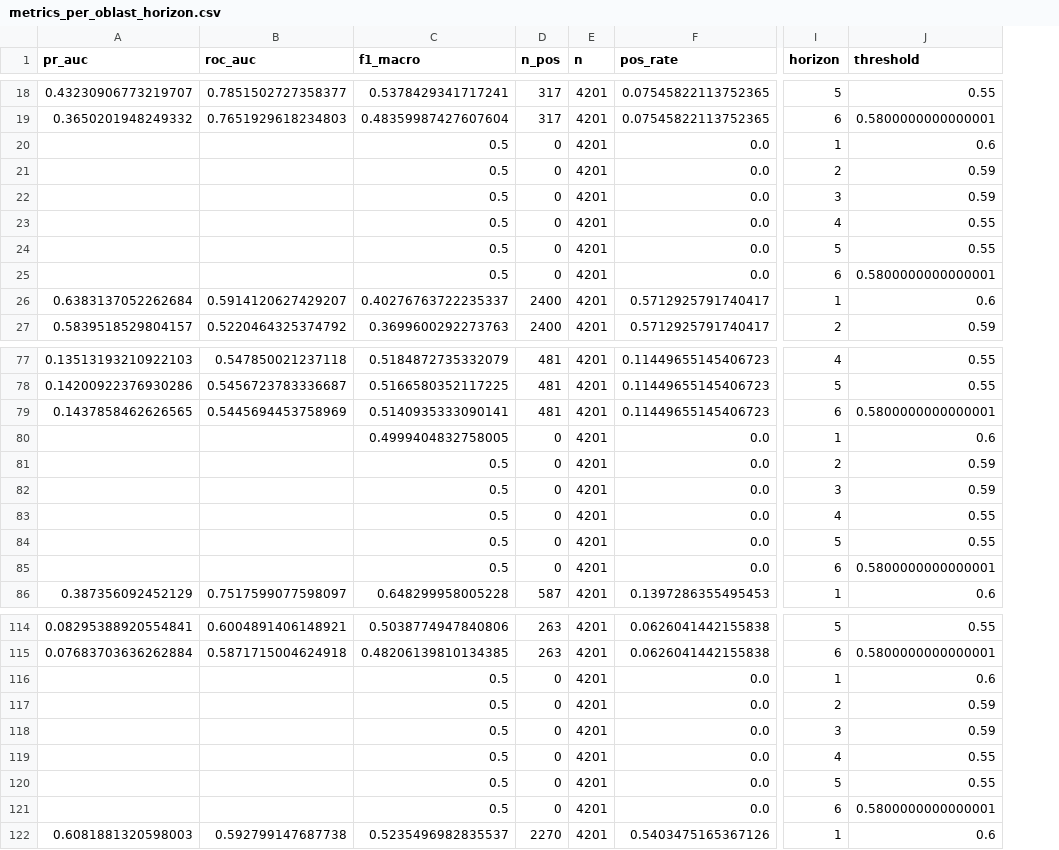
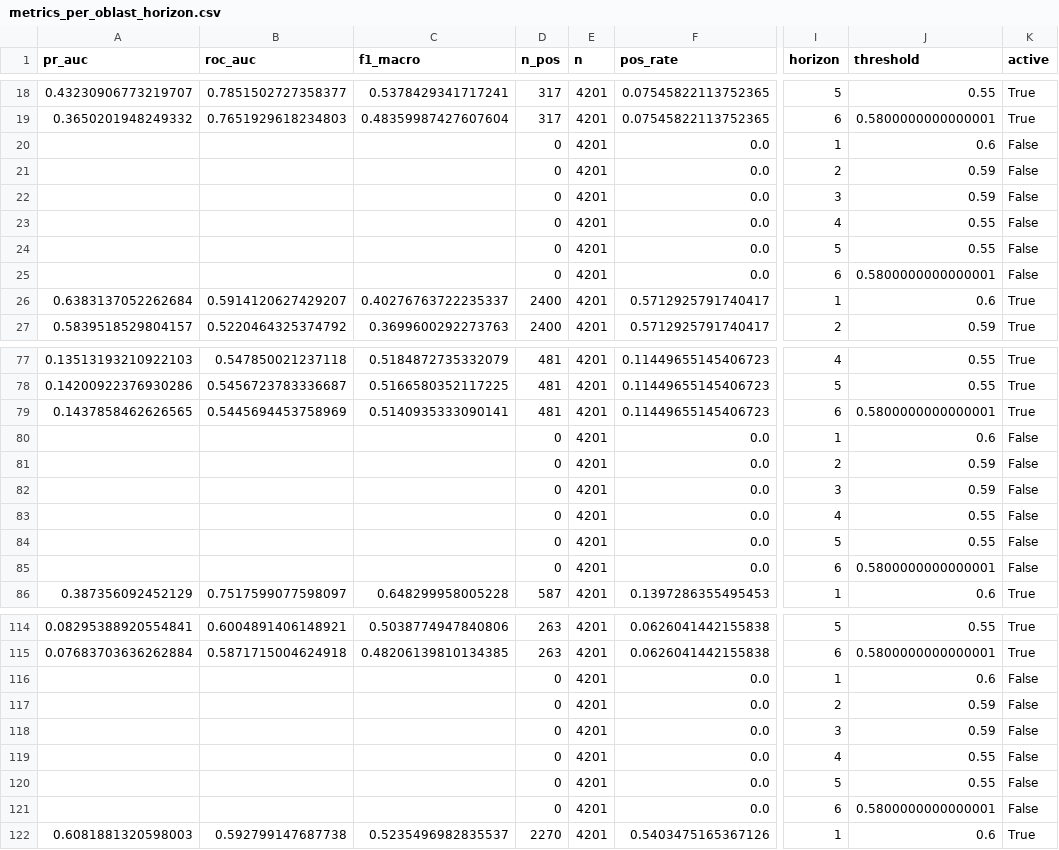
Before and after one commit to anechytailenko/AirRaidAlerts, a CSV file: plots/per_oblast/metrics_per_oblast_horizon.csv, drawn as a sheet; only a part is shown, gaps mark what is left out; the diff names each change by its address in the sheet, - before the commit and + after, or states it on an @@ line.

Commit message:
correct metric's mean aggregation

```diff
--- a/plots/per_oblast/metrics_per_oblast_horizon.csv
+++ b/plots/per_oblast/metrics_per_oblast_horizon.csv
+column K (active), rows 18-27: True | True | False | False | False | False | False | False | True | True; rows 77-86: True | True | True | False | False | False | False | False | False | True; rows 114-122: True | True | False | False | False | False | False | False | True
-C20:C25 (f1_macro): 0.5
+C20:C25 (f1_macro): (empty)
-C80 (f1_macro): 0.4999404832758005
+C80 (f1_macro): (empty)
-C81:C85 (f1_macro): 0.5
+C81:C85 (f1_macro): (empty)
-C116:C121 (f1_macro): 0.5
+C116:C121 (f1_macro): (empty)
```
Also changed, not shown: 6 other files.
